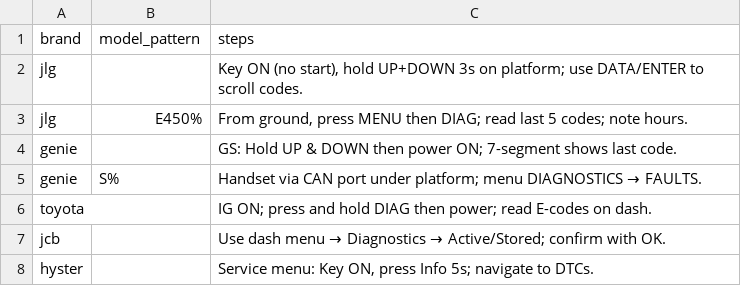
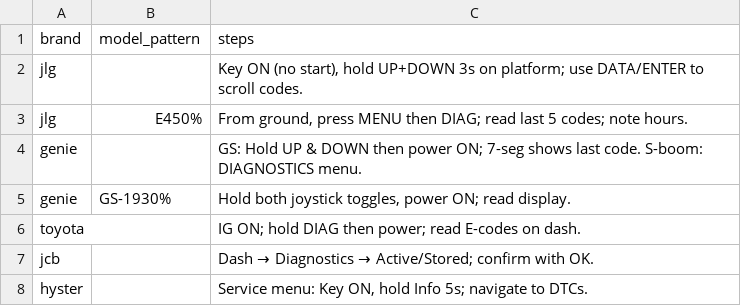
Before and after one commit to koolranch/flat-earth-equipment, a CSV file: data/faults/retrieval.csv, drawn as a sheet.

Commit message:
Phase 4: Complete fault codes API and brand hub integration
🔍 Fault Codes Search API:
- Enhanced /api/fault-codes/search with Zod validation
- Brand-based filtering with optional code/model params
- Model pattern matching with LIKE regex conversion
- Retrieval steps selection (most specific wins)
- Severity-based sorting and graceful table handling

🎨 Fault Search UI Components:
- FaultSearch.tsx with real-time search interface
- FaultTable.tsx with severity badges and copy-to-clipboard
- Mobile-responsive design with loading states
- Error boundaries and user-friendly messaging

🔗 Brand Hub Integration:
- Replaced FaultCodeSearch with new FaultSearch component
- Added contextual help and disclaimers per brand
- Seamless UX matching existing brand hub patterns
- Enhanced fault tab with explanatory content

📊 Analytics Integration:
- fault_search events (brand, code, model, count)
- fault_copy_code events for clipboard interactions
- Privacy-safe tracking with Vercel Analytics
- User engagement pattern monitoring

📈 Expanded Seed Data:
✅ 22 total fault codes across 5 major brands
✅ 7 retrieval procedures (brand + model-specific)
✅ Rich data: causes, checks, fixes, severity levels
✅ Professional sourcing with verification disclaimers

Brand Coverage:
- JLG: 5 codes (E450%, ES% patterns, platform procedures)
- Genie: 5 codes (GS%, S% patterns, display procedures)
- Toyota: 4 codes (8F%, 7F% patterns, dash procedures)
- JCB: 4 codes (535%, 540% patterns, menu procedures)
- Hyster: 4 codes (H50%, J%N% patterns, service procedures)

Technical Features:
✅ Graceful handling when tables don't exist yet
✅ Replace-by-brand seeding strategy (idempotent)
✅ Server-side filtering with in-memory model matching
✅ Comprehensive error handling and validation
✅ Complete documentation with QA checklist

Ready for fault code database deployment! 🚀

```diff
--- a/data/faults/retrieval.csv
+++ b/data/faults/retrieval.csv
@@ -3,6 +3,6 @@ jlg,,"Key ON (no start), hold UP+DOWN 3s on platform; use DATA/ENTER to scroll c
 jlg,E450%,"From ground, press MENU then DIAG; read last 5 codes; note hours."
-genie,,"GS: Hold UP & DOWN then power ON; 7-segment shows last code."
-genie,S%,"Handset via CAN port under platform; menu DIAGNOSTICS → FAULTS."
-toyota,,"IG ON; press and hold DIAG then power; read E-codes on dash."
-jcb,,"Use dash menu → Diagnostics → Active/Stored; confirm with OK."
-hyster,,"Service menu: Key ON, press Info 5s; navigate to DTCs."
+genie,,"GS: Hold UP & DOWN then power ON; 7-seg shows last code. S-boom: DIAGNOSTICS menu."
+genie,GS-1930%,"Hold both joystick toggles, power ON; read display."
+toyota,,"IG ON; hold DIAG then power; read E-codes on dash."
+jcb,,"Dash → Diagnostics → Active/Stored; confirm with OK."
+hyster,,"Service menu: Key ON, hold Info 5s; navigate to DTCs."
```
Also changed, not shown: data/faults/genie.csv, data/faults/hyster.csv, 8 other files.
